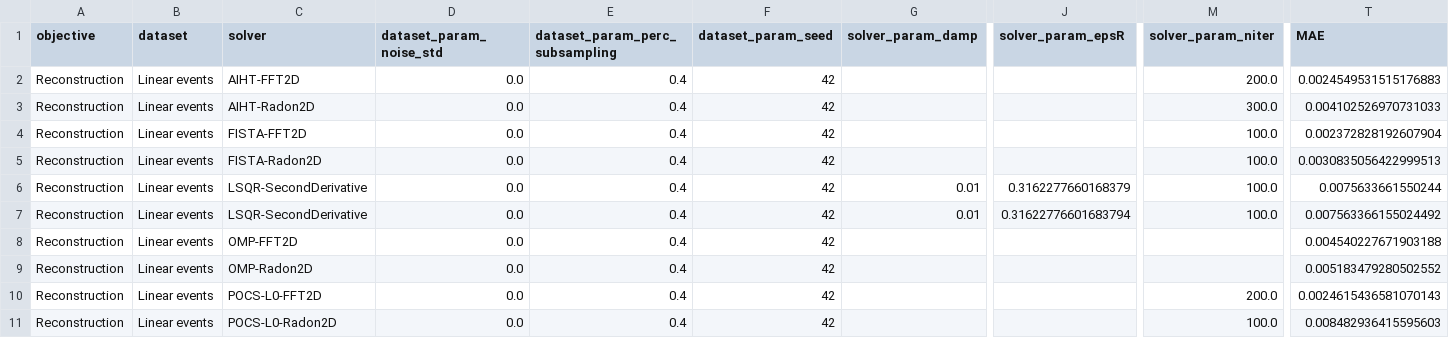
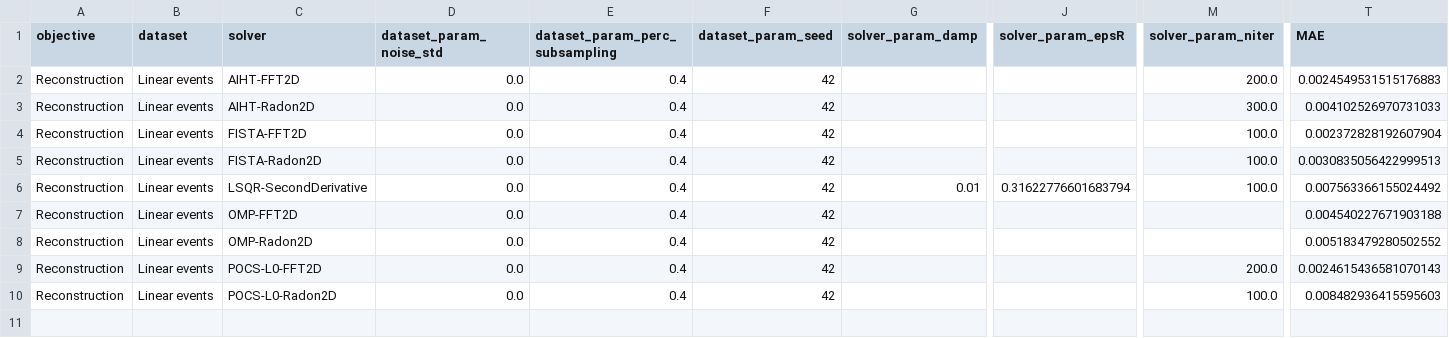
Before and after one commit to PyLops/pylops-benchmarks, a CSV file: results/seismic_interpolation.csv, drawn as a sheet; only a part is shown, gaps mark what is left out; rows hold the shown columns only; the diff names each change by its address in the sheet, - before the commit and + after, or states it on an @@ line.

Commit message:
Fix LSQR-SecondDerivative entry in CSV

```diff
--- a/results/seismic_interpolation.csv
+++ b/results/seismic_interpolation.csv
-row 6: Reconstruction | Linear events | LSQR-SecondDerivative | 0.0 | 0.4 | 42 | 0.01 | 0.3162277660168379 | 100.0 | 0.0075633661550244
```
